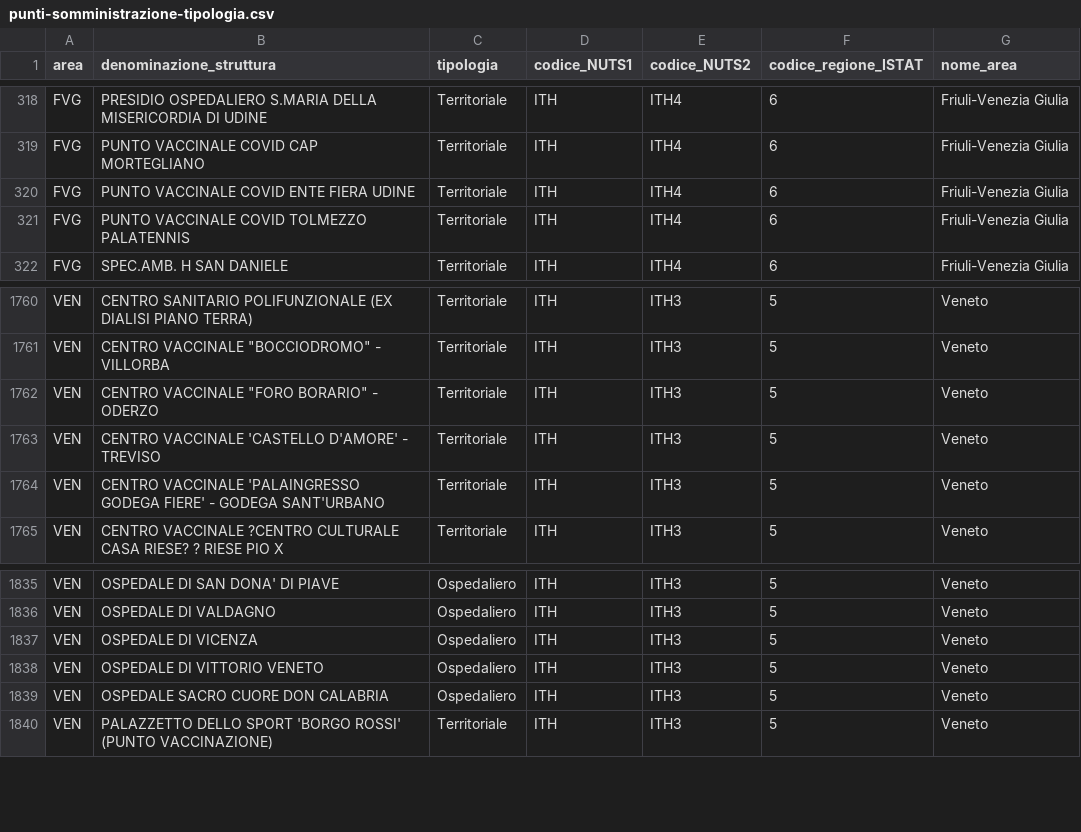
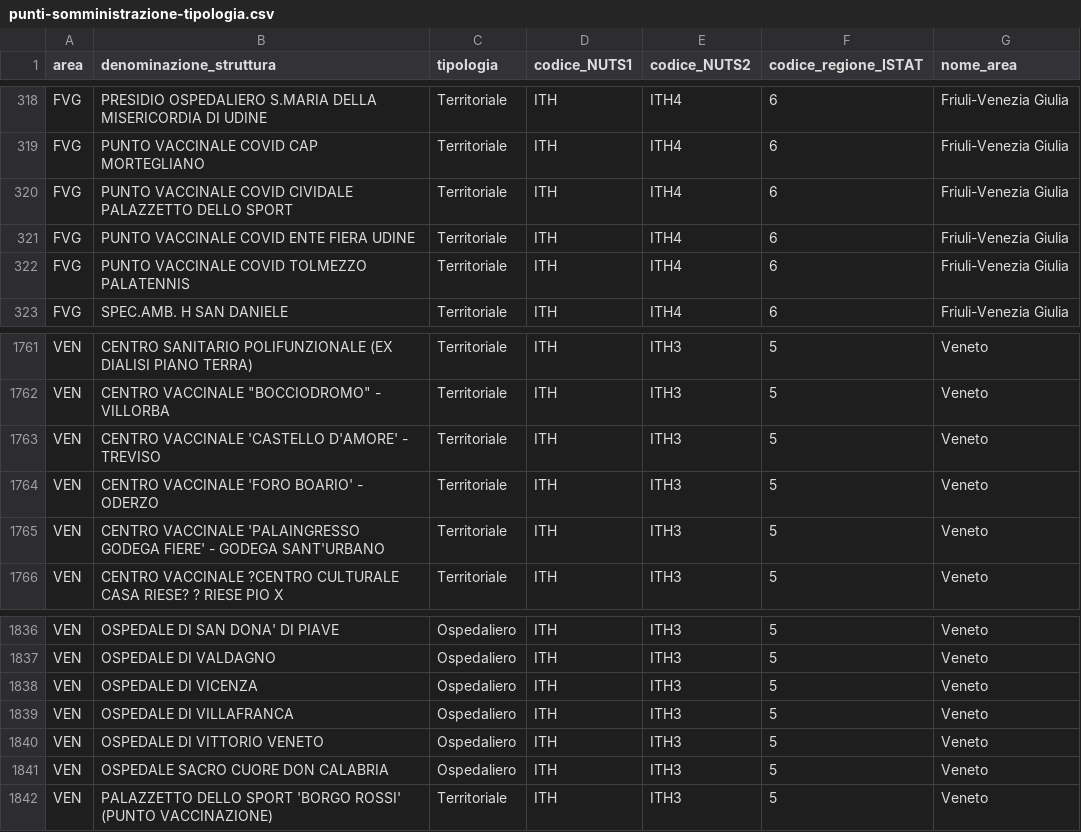
Before and after one commit to italia/covid19-opendata-vaccini, a CSV file: dati/punti-somministrazione-tipologia.csv, drawn as a sheet; only a part is shown, gaps mark what is left out; removed rows and columns are numbered as before the commit, all else as after; the diff names each change by its address in the sheet, - before the commit and + after, or states it on an @@ line.

Commit message:
update dataset

```diff
--- a/dati/punti-somministrazione-tipologia.csv
+++ b/dati/punti-somministrazione-tipologia.csv
+row 320: FVG | PUNTO VACCINALE COVID CIVIDALE PALAZZETTO DELLO SPORT | Territoriale | ITH | ITH4 | 6 | Friuli-Venezia Giulia
-row 1762: VEN | CENTRO VACCINALE "FORO BORARIO" - ODERZO | Territoriale | ITH | ITH3 | 5 | Veneto
+row 1764: VEN | CENTRO VACCINALE 'FORO BOARIO' - ODERZO | Territoriale | ITH | ITH3 | 5 | Veneto
+row 1839: VEN | OSPEDALE DI VILLAFRANCA | Ospedaliero | ITH | ITH3 | 5 | Veneto
```
Also changed, not shown: dati/anagrafica-vaccini-summary-latest.csv, dati/somministrazioni-vaccini-summary-latest.csv, 8 other files.
